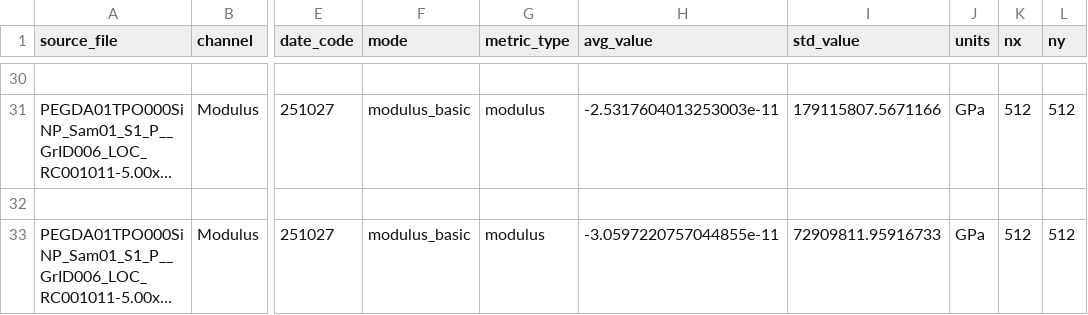
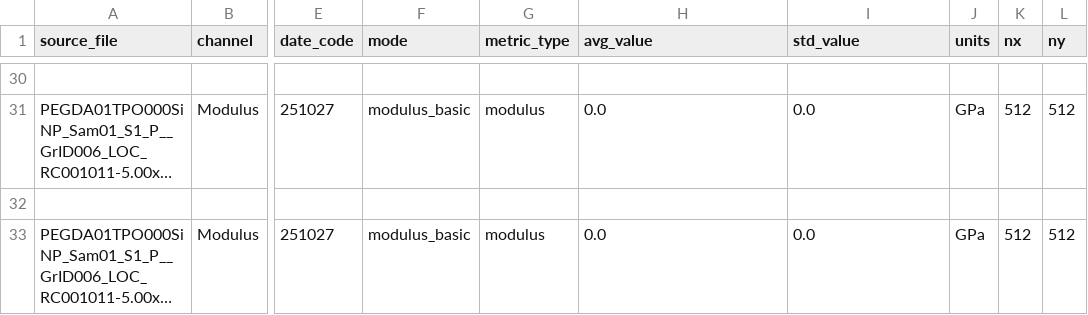
Before and after one commit to cobrien2-UCCS/AFM_Data_Processeing, a CSV file: out/summary.csv, drawn as a sheet; only a part is shown, gaps mark what is left out; long unchanged cells end in …; the diff covers the shown part only; the diff names each change by its address in the sheet, - before the commit and + after, or states it on an @@ line.

Commit message:
Update unit handling and conversions to MPa in configs
Changed modulus units and expected_units from GPa to MPa in all config files and updated unit_conversions to use MPa as the target unit. Adjusted job manifest with new mask and stats_filter settings, and updated summary.csv with new output values.

```diff
--- a/out/summary.csv
+++ b/out/summary.csv
-H31 (avg_value): -2.5317604013253003e-11
+H31 (avg_value): 0.0
-I31 (std_value): 179115807.5671166
+I31 (std_value): 0.0
-H33 (avg_value): -3.0597220757044855e-11
+H33 (avg_value): 0.0
-I33 (std_value): 72909811.95916733
+I33 (std_value): 0.0
```
Also changed, not shown: 28 edited cells elsewhere in this file, 5 other files.
